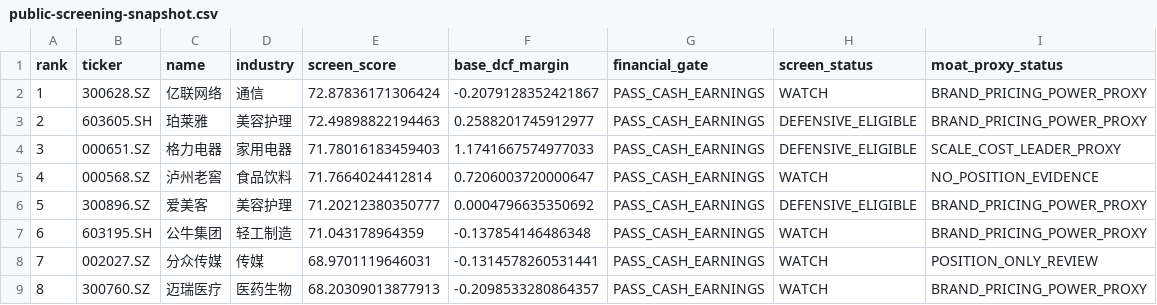
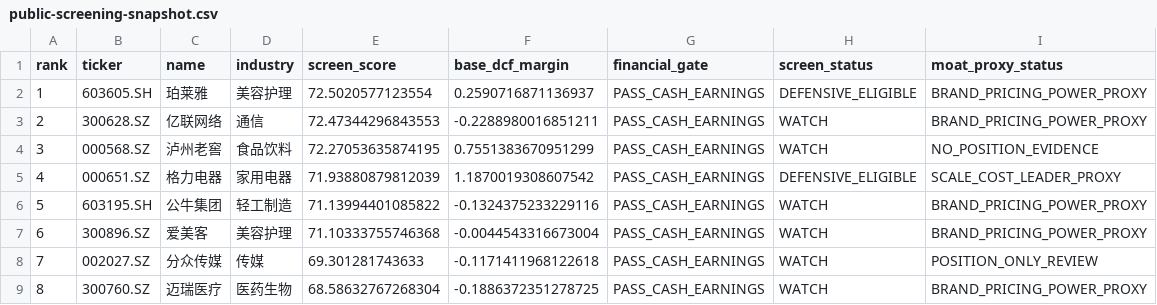
Before and after one commit to MIngQian04/margin-of-safety-investment-research-platform, a CSV file: docs/public-screening-snapshot.csv, drawn as a sheet.

Commit message:
Publish 2026-11-04 portfolio snapshot

```diff
--- a/docs/public-screening-snapshot.csv
+++ b/docs/public-screening-snapshot.csv
@@ -1,9 +1,9 @@
 rank,ticker,name,industry,screen_score,base_dcf_margin,financial_gate,screen_status,moat_proxy_status
-1,300628.SZ,亿联网络,通信,72.87836171306424,-0.2079128352421867,PASS_CASH_EARNINGS,WATCH,BRAND_PRICING_POWER_PROXY
-2,603605.SH,珀莱雅,美容护理,72.49898822194463,0.2588201745912977,PASS_CASH_EARNINGS,DEFENSIVE_ELIGIBLE,BRAND_PRICING_POWER_PROXY
-3,000651.SZ,格力电器,家用电器,71.78016183459403,1.1741667574977033,PASS_CASH_EARNINGS,DEFENSIVE_ELIGIBLE,SCALE_COST_LEADER_PROXY
-4,000568.SZ,泸州老窖,食品饮料,71.7664024412814,0.7206003720000647,PASS_CASH_EARNINGS,WATCH,NO_POSITION_EVIDENCE
-5,300896.SZ,爱美客,美容护理,71.20212380350777,0.0004796635350692,PASS_CASH_EARNINGS,DEFENSIVE_ELIGIBLE,BRAND_PRICING_POWER_PROXY
-6,603195.SH,公牛集团,轻工制造,71.043178964359,-0.137854146486348,PASS_CASH_EARNINGS,WATCH,BRAND_PRICING_POWER_PROXY
-7,002027.SZ,分众传媒,传媒,68.9701119646031,-0.1314578260531441,PASS_CASH_EARNINGS,WATCH,POSITION_ONLY_REVIEW
-8,300760.SZ,迈瑞医疗,医药生物,68.20309013877913,-0.2098533280864357,PASS_CASH_EARNINGS,WATCH,BRAND_PRICING_POWER_PROXY
+1,603605.SH,珀莱雅,美容护理,72.5020577123554,0.2590716871136937,PASS_CASH_EARNINGS,DEFENSIVE_ELIGIBLE,BRAND_PRICING_POWER_PROXY
+2,300628.SZ,亿联网络,通信,72.47344296843553,-0.2288980016851211,PASS_CASH_EARNINGS,WATCH,BRAND_PRICING_POWER_PROXY
+3,000568.SZ,泸州老窖,食品饮料,72.27053635874195,0.7551383670951299,PASS_CASH_EARNINGS,WATCH,NO_POSITION_EVIDENCE
+4,000651.SZ,格力电器,家用电器,71.93880879812039,1.1870019308607542,PASS_CASH_EARNINGS,DEFENSIVE_ELIGIBLE,SCALE_COST_LEADER_PROXY
+5,603195.SH,公牛集团,轻工制造,71.13994401085822,-0.1324375233229116,PASS_CASH_EARNINGS,WATCH,BRAND_PRICING_POWER_PROXY
+6,300896.SZ,爱美客,美容护理,71.10333755746368,-0.0044543316673004,PASS_CASH_EARNINGS,WATCH,BRAND_PRICING_POWER_PROXY
+7,002027.SZ,分众传媒,传媒,69.301281743633,-0.1171411968122618,PASS_CASH_EARNINGS,WATCH,POSITION_ONLY_REVIEW
+8,300760.SZ,迈瑞医疗,医药生物,68.58632767268304,-0.1886372351278725,PASS_CASH_EARNINGS,WATCH,BRAND_PRICING_POWER_PROXY
```
Also changed, not shown: 1 other file.
